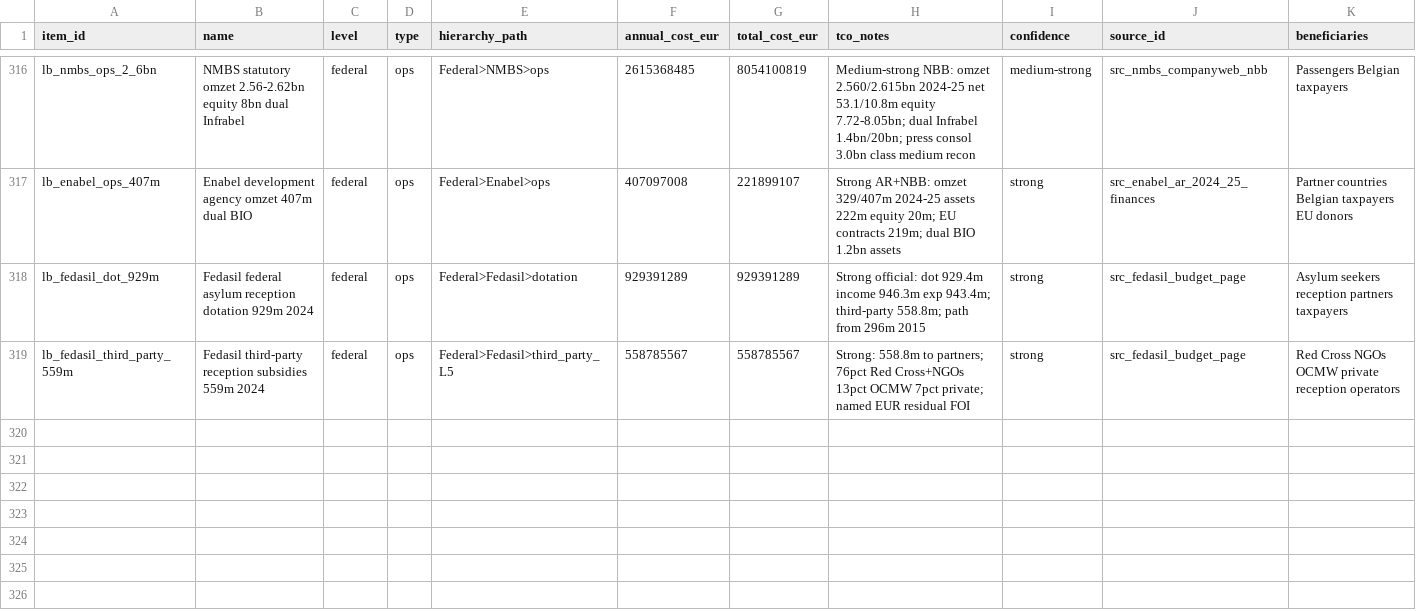
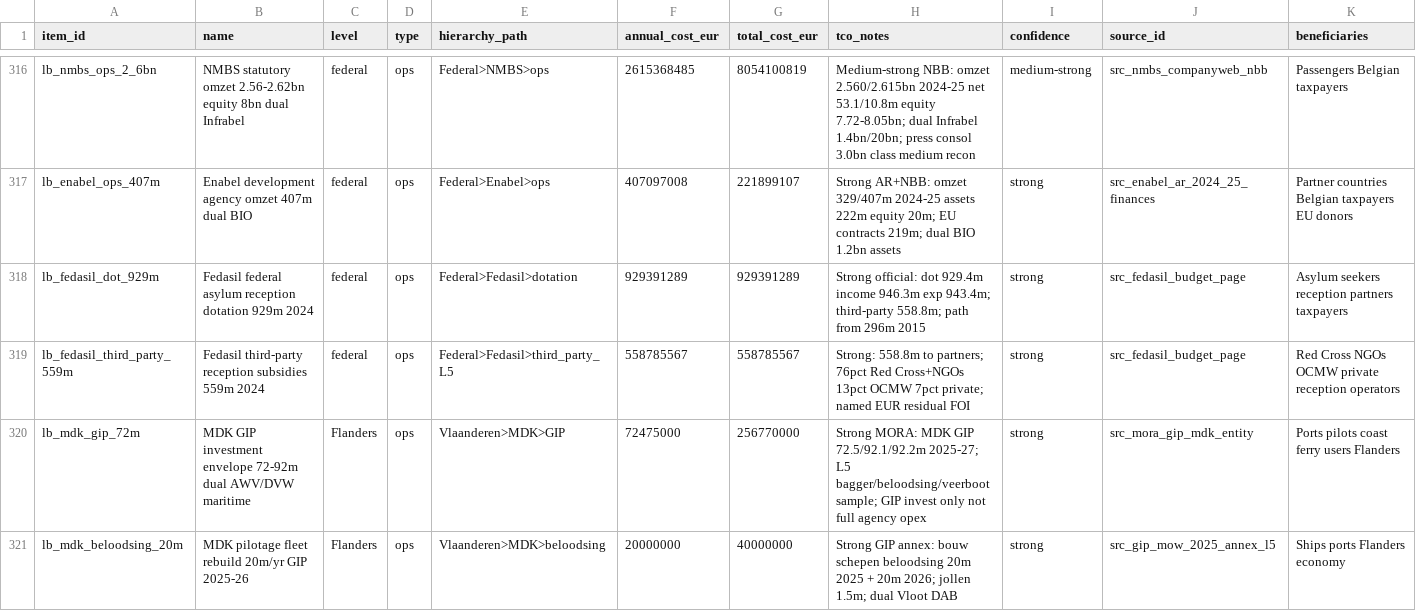
Before and after one commit to kareljanr/AIpolitics, a CSV file: docs/doge/data/leaderboard.csv, drawn as a sheet; only a part is shown, gaps mark what is left out; rows hold the shown columns only; the diff names each change by its address in the sheet, - before the commit and + after, or states it on an @@ line.

```diff
--- a/docs/doge/data/leaderboard.csv
+++ b/docs/doge/data/leaderboard.csv
+row 320: lb_mdk_gip_72m | MDK GIP investment envelope 72-92m dual AWV/DVW maritime | Flanders | ops | Vlaanderen>MDK>GIP | 72475000 | 256770000 | Strong MORA: MDK GIP 72.5/92.1/92.2m 2025-27; L5 bagger/beloodsing/veerboot sample; GIP invest only not full agency opex | strong | src_mora_gip_mdk_entity | Ports pilots coast ferry users Flanders
+row 321: lb_mdk_beloodsing_20m | MDK pilotage fleet rebuild 20m/yr GIP 2025-26 | Flanders | ops | Vlaanderen>MDK>beloodsing | 20000000 | 40000000 | Strong GIP annex: bouw schepen beloodsing 20m 2025 + 20m 2026; jollen 1.5m; dual Vloot DAB | strong | src_gip_mow_2025_annex_l5 | Ships ports Flanders economy
```
Also changed, not shown: docs/doge/data/budgets.csv, docs/doge/data/commitments.csv, 7 other files.
